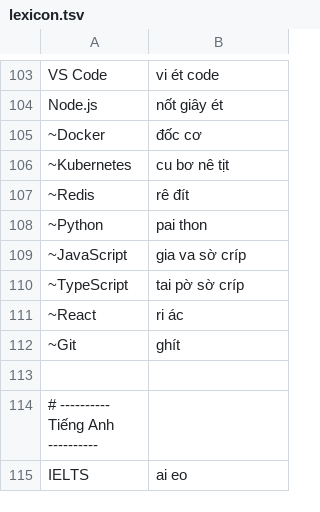
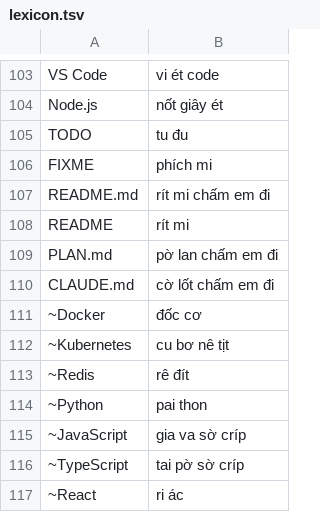
Before and after one commit to shen-ai-agent/ai-assistent, a TSV file: data/lexicon.tsv, drawn as a sheet; only a part is shown, gaps mark what is left out; the shorter side is filled out with more unchanged rows.

```diff
--- a/data/lexicon.tsv
+++ b/data/lexicon.tsv
@@ -104,2 +104,8 @@ VS Code	vi ét code
 Node.js	nốt giây ét
+TODO	tu đu
+FIXME	phích mi
+README.md	rít mi chấm em đi
+README	rít mi
+PLAN.md	pờ lan chấm em đi
+CLAUDE.md	cờ lốt chấm em đi
 ~Docker	đốc cơ
```
Also changed, not shown: 7 other files.
